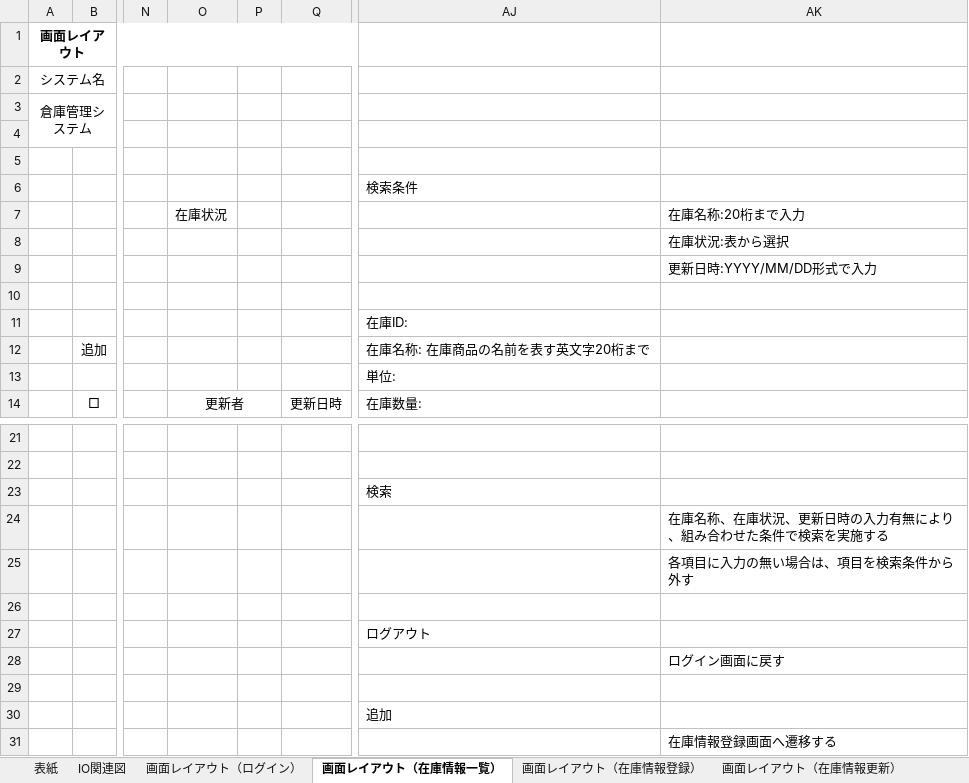
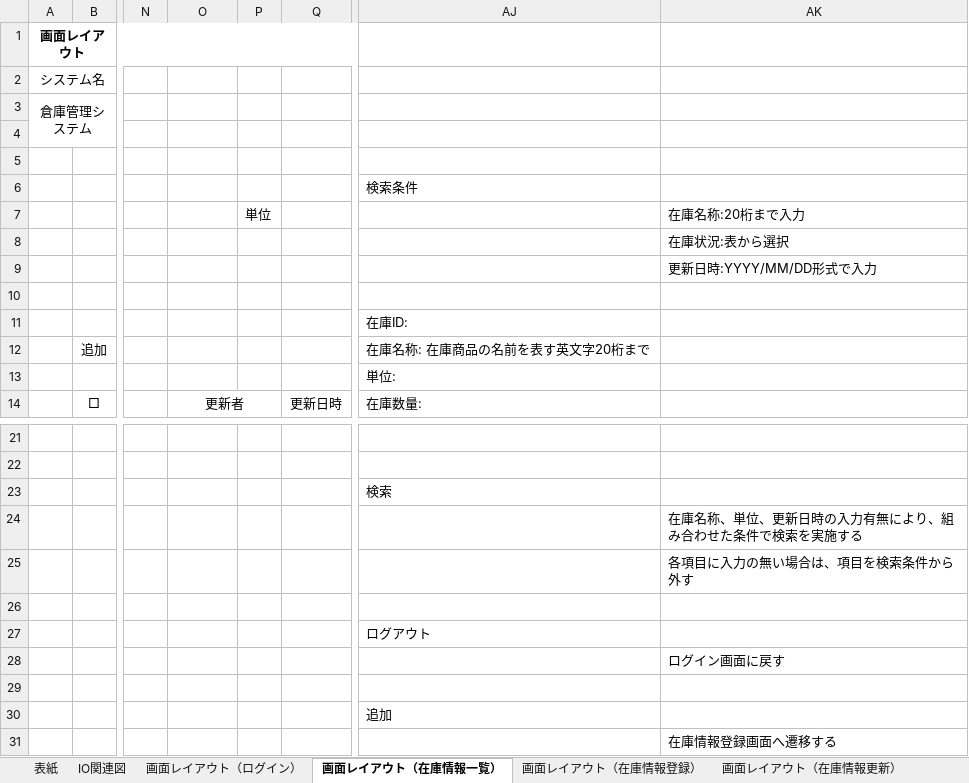
Before and after one commit to nts-ed/2023-05, an Excel workbook: 2023-05/202305/01_基本設計書/02_内部レビュー/基本設計書内部レビュー.xlsx, sheet 画面レイアウト（在庫情報一覧）, drawn as a sheet; only a part is shown, gaps mark what is left out; values as stored, in another font and other column widths than the file's, no borders; charts and pictures not drawn; the diff names each change by its address in the sheet, - before the commit and + after, or states it on an @@ line.

Commit message:
Update 基本設計書内部レビュー.xlsx

```diff
--- a/2023-05/202305/01_基本設計書/02_内部レビュー/基本設計書内部レビュー.xlsx (sheet 画面レイアウト（在庫情報一覧）)
+++ b/2023-05/202305/01_基本設計書/02_内部レビュー/基本設計書内部レビュー.xlsx (sheet 画面レイアウト（在庫情報一覧）)
-O7: 在庫状況
+O7: (empty)
-P7: (empty)
+P7: 単位
-AK24: 在庫名称、在庫状況、更新日時の入力有無により、組み合わせた条件で検索を実施する
+AK24: 在庫名称、単位、更新日時の入力有無により、組み合わせた条件で検索を実施する
```
Also changed, not shown: formulas that keep their value.
